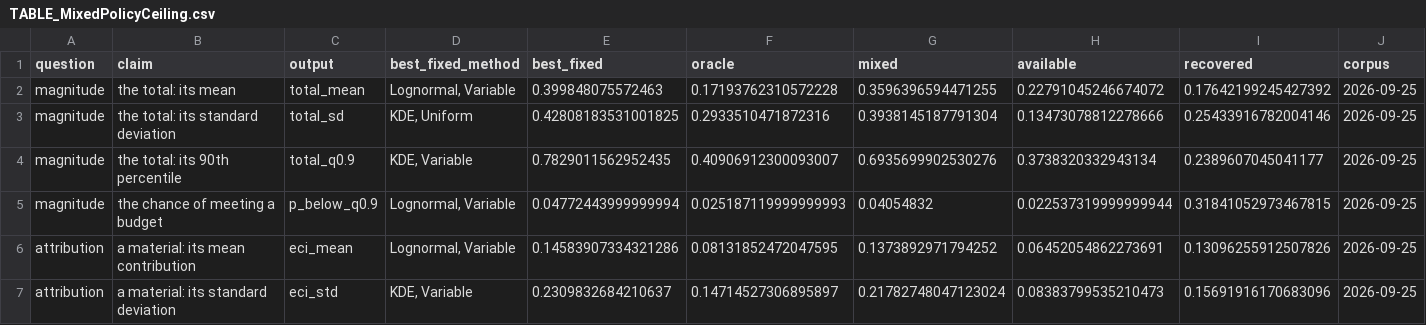
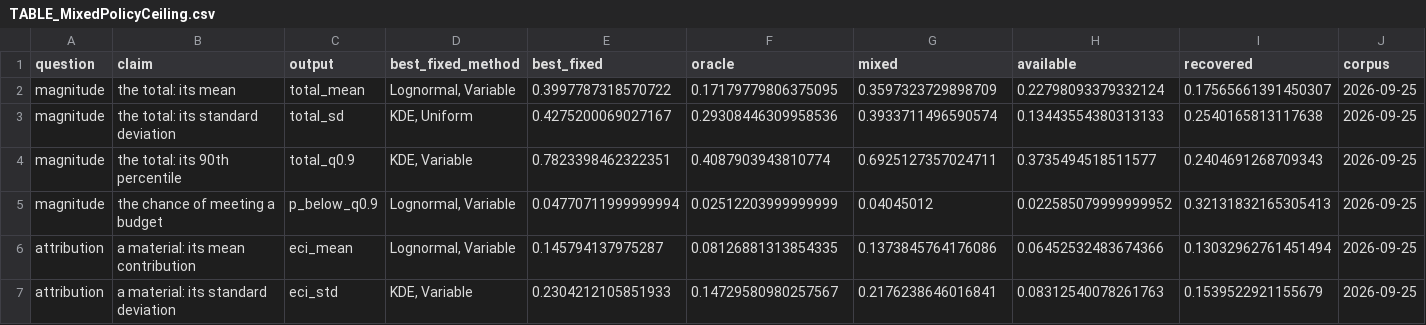
Before and after one commit to mtorres2941/CompareUQMethods, a CSV file: outputs/tables/TABLE_MixedPolicyCeiling.csv, drawn as a sheet; only a part is shown; the diff covers the shown part only; the diff names each change by its address in the sheet, - before the commit and + after, or states it on an @@ line.

```diff
--- a/outputs/tables/TABLE_MixedPolicyCeiling.csv
+++ b/outputs/tables/TABLE_MixedPolicyCeiling.csv
-E2 (best_fixed): 0.399848075572463
+E2 (best_fixed): 0.3997787318570722
-F2 (oracle): 0.17193762310572228
+F2 (oracle): 0.17179779806375095
-G2 (mixed): 0.3596396594471255
+G2 (mixed): 0.3597323729898709
-H2 (available): 0.22791045246674072
+H2 (available): 0.22798093379332124
-I2 (recovered): 0.17642199245427392
+I2 (recovered): 0.17565661391450307
-E3 (best_fixed): 0.42808183531001825
+E3 (best_fixed): 0.4275200069027167
-F3 (oracle): 0.2933510471872316
+F3 (oracle): 0.29308446309958536
-G3 (mixed): 0.3938145187791304
+G3 (mixed): 0.3933711496590574
-H3 (available): 0.13473078812278666
+H3 (available): 0.13443554380313133
-I3 (recovered): 0.25433916782004146
+I3 (recovered): 0.2540165813117638
-E4 (best_fixed): 0.7829011562952435
+E4 (best_fixed): 0.7823398462322351
-F4 (oracle): 0.40906912300093007
+F4 (oracle): 0.4087903943810774
-G4 (mixed): 0.6935699902530276
+G4 (mixed): 0.6925127357024711
-H4 (available): 0.3738320332943134
+H4 (available): 0.3735494518511577
-I4 (recovered): 0.2389607045041177
+I4 (recovered): 0.2404691268709343
-E5 (best_fixed): 0.04772443999999994
+E5 (best_fixed): 0.04770711999999994
-F5 (oracle): 0.025187119999999993
+F5 (oracle): 0.02512203999999999
-G5 (mixed): 0.04054832
+G5 (mixed): 0.04045012
-H5 (available): 0.022537319999999944
+H5 (available): 0.022585079999999952
-I5 (recovered): 0.31841052973467815
+I5 (recovered): 0.32131832165305413
-E6 (best_fixed): 0.14583907334321286
+E6 (best_fixed): 0.145794137975287
-F6 (oracle): 0.08131852472047595
+F6 (oracle): 0.08126881313854335
-G6 (mixed): 0.1373892971794252
+G6 (mixed): 0.1373845764176086
-H6 (available): 0.06452054862273691
+H6 (available): 0.06452532483674366
-I6 (recovered): 0.13096255912507826
+I6 (recovered): 0.13032962761451494
-E7 (best_fixed): 0.2309832684210637
+E7 (best_fixed): 0.2304212105851933
-F7 (oracle): 0.14714527306895897
+F7 (oracle): 0.14729580980257567
-G7 (mixed): 0.21782748047123024
+G7 (mixed): 0.2176238646016841
-H7 (available): 0.08383799535210473
+H7 (available): 0.08312540078261763
-I7 (recovered): 0.15691916170683096
+I7 (recovered): 0.1539522921155679
```
Also changed, not shown: 45 edited cells elsewhere in this file, outputs/tables/TABLE_ClaimScorecardIntervals.csv, outputs/tables/TABLE_MixedPolicyPooled.csv, 37 other files.
